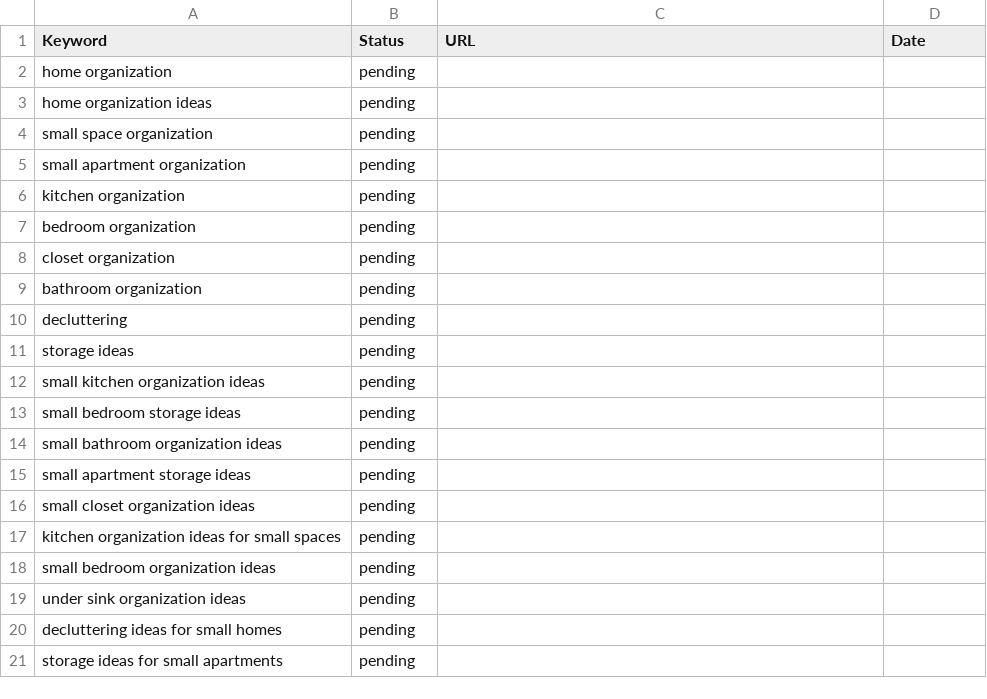
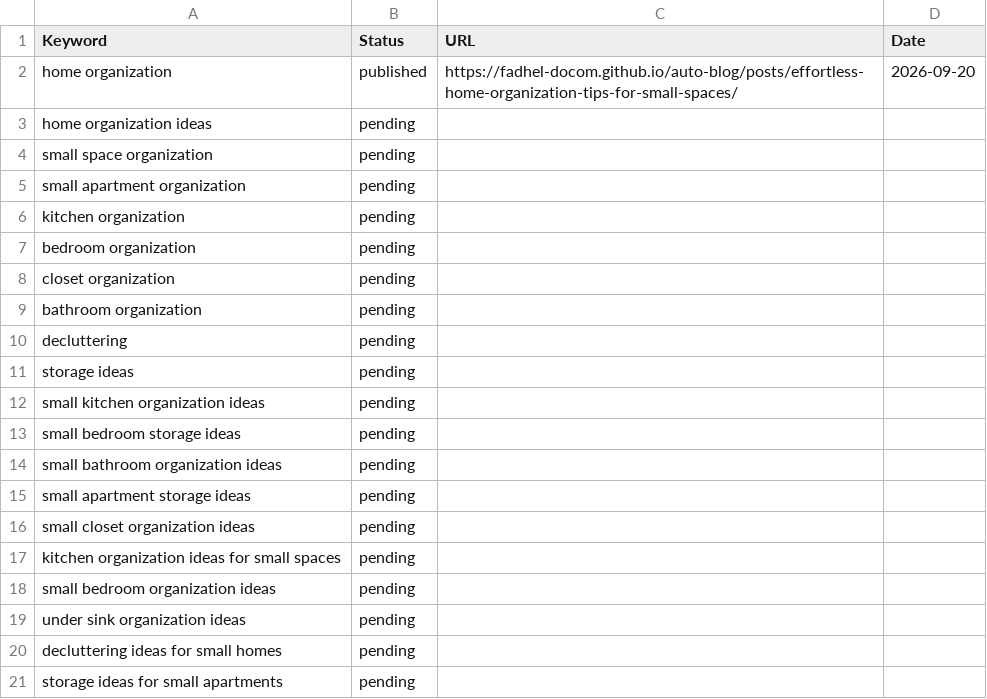
Before and after one commit to Fadhel-docom/auto-blog, a CSV file: keywords.csv, drawn as a sheet.

```diff
--- a/keywords.csv
+++ b/keywords.csv
@@ -1,3 +1,3 @@
 Keyword,Status,URL,Date
-home organization,pending,,
+home organization,published,https://fadhel-docom.github.io/auto-blog/posts/effortless-home-organization-tips-for-small-spaces/,2026-09-20
 home organization ideas,pending,,
```
Also changed, not shown: 3 other files.
